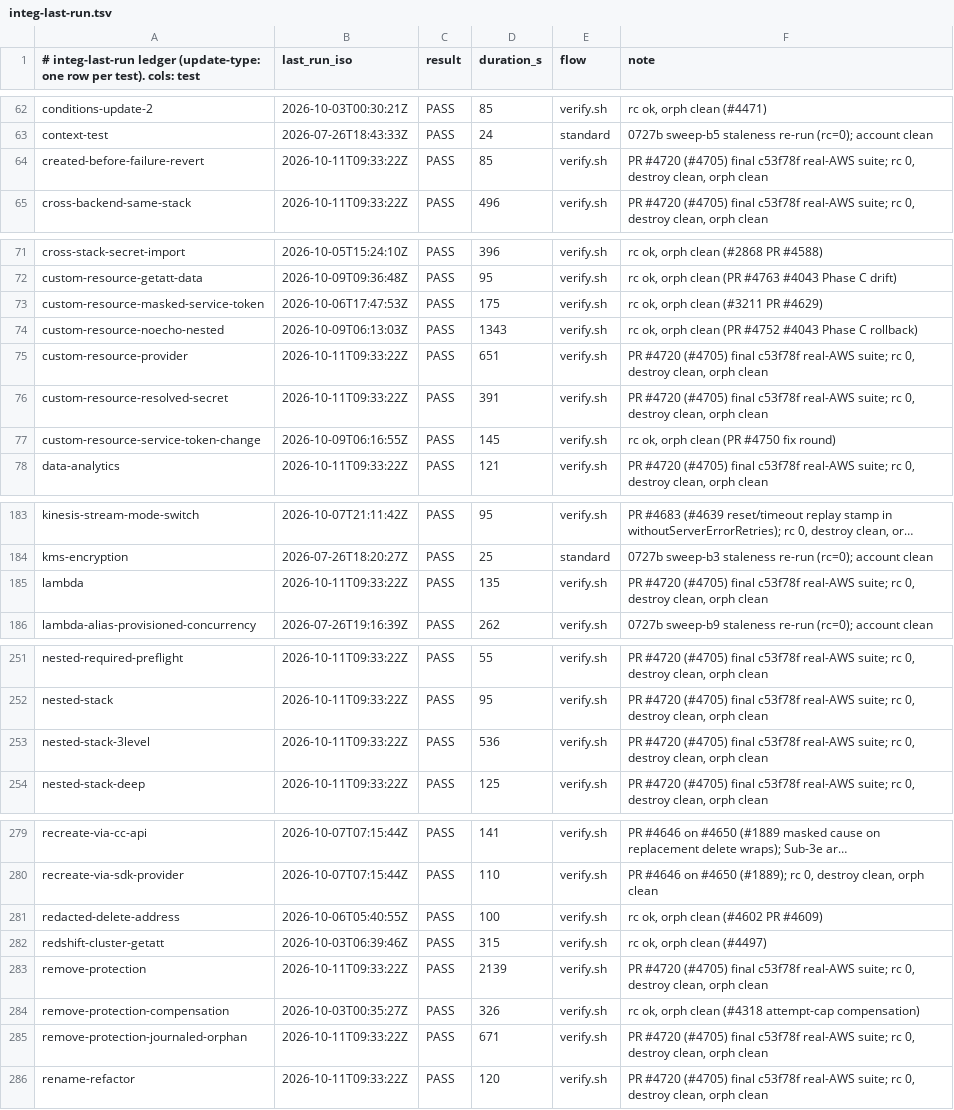
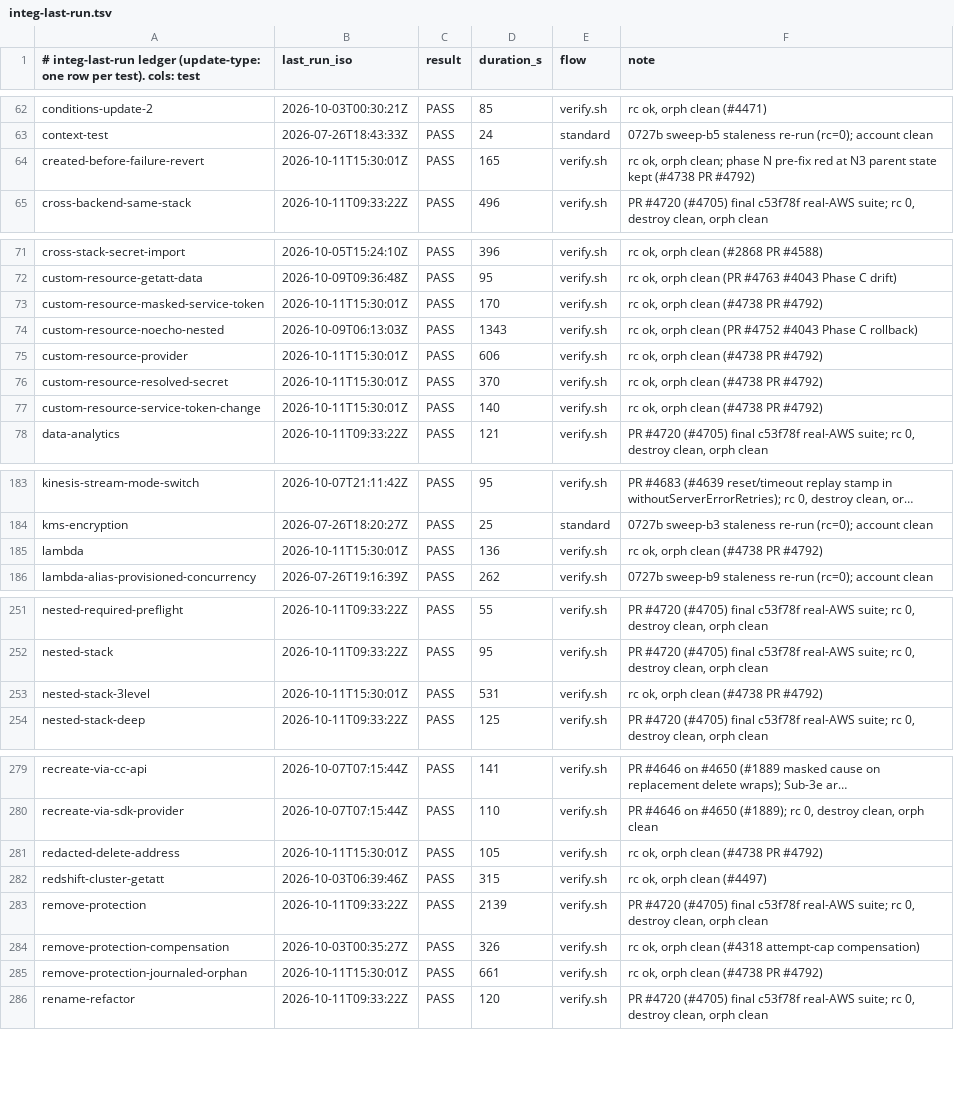
Before and after one commit to cm-suzuki-ryo/cdkd, a TSV file: docs/_generated/integ-last-run.tsv, drawn as a sheet; only a part is shown, gaps mark what is left out; long unchanged cells end in …; the diff names each change by its address in the sheet, - before the commit and + after, or states it on an @@ line.

Commit message:
fix(destroy): a nested child whose only skips are journaled orphans no longer keeps its parent's row (#4792)

```diff
--- a/docs/_generated/integ-last-run.tsv
+++ b/docs/_generated/integ-last-run.tsv
-B64 (last_run_iso): 2026-10-11T09:33:22Z
+B64 (last_run_iso): 2026-10-11T15:30:01Z
-D64 (duration_s): 85
+D64 (duration_s): 165
-F64 (note): PR #4720 (#4705) final c53f78f real-AWS suite; rc 0, destroy clean, orph clean
+F64 (note): rc ok, orph clean; phase N pre-fix red at N3 parent state kept (#4738 PR #4792)
-B73 (last_run_iso): 2026-10-06T17:47:53Z
+B73 (last_run_iso): 2026-10-11T15:30:01Z
-D73 (duration_s): 175
+D73 (duration_s): 170
-F73 (note): rc ok, orph clean (#3211 PR #4629)
+F73 (note): rc ok, orph clean (#4738 PR #4792)
-B75:B76 (last_run_iso): 2026-10-11T09:33:22Z
+B75:B76 (last_run_iso): 2026-10-11T15:30:01Z
-D75 (duration_s): 651
+D75 (duration_s): 606
-F75:F76 (note): PR #4720 (#4705) final c53f78f real-AWS suite; rc 0, destroy clean, orph clean
+F75:F76 (note): rc ok, orph clean (#4738 PR #4792)
-D76 (duration_s): 391
+D76 (duration_s): 370
-B77 (last_run_iso): 2026-10-09T06:16:55Z
+B77 (last_run_iso): 2026-10-11T15:30:01Z
-D77 (duration_s): 145
+D77 (duration_s): 140
-F77 (note): rc ok, orph clean (PR #4750 fix round)
+F77 (note): rc ok, orph clean (#4738 PR #4792)
-B185 (last_run_iso): 2026-10-11T09:33:22Z
+B185 (last_run_iso): 2026-10-11T15:30:01Z
-D185 (duration_s): 135
+D185 (duration_s): 136
-F185 (note): PR #4720 (#4705) final c53f78f real-AWS suite; rc 0, destroy clean, orph clean
+F185 (note): rc ok, orph clean (#4738 PR #4792)
-B253 (last_run_iso): 2026-10-11T09:33:22Z
+B253 (last_run_iso): 2026-10-11T15:30:01Z
-D253 (duration_s): 536
+D253 (duration_s): 531
-F253 (note): PR #4720 (#4705) final c53f78f real-AWS suite; rc 0, destroy clean, orph clean
+F253 (note): rc ok, orph clean (#4738 PR #4792)
-B281 (last_run_iso): 2026-10-06T05:40:55Z
+B281 (last_run_iso): 2026-10-11T15:30:01Z
-D281 (duration_s): 100
+D281 (duration_s): 105
-F281 (note): rc ok, orph clean (#4602 PR #4609)
+F281 (note): rc ok, orph clean (#4738 PR #4792)
-B285 (last_run_iso): 2026-10-11T09:33:22Z
+B285 (last_run_iso): 2026-10-11T15:30:01Z
-D285 (duration_s): 671
+D285 (duration_s): 661
-F285 (note): PR #4720 (#4705) final c53f78f real-AWS suite; rc 0, destroy clean, orph clean
+F285 (note): rc ok, orph clean (#4738 PR #4792)
```
Also changed, not shown: 23 other files.
